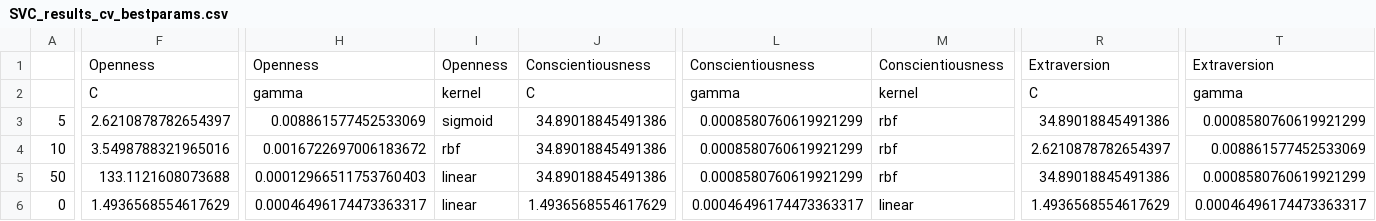
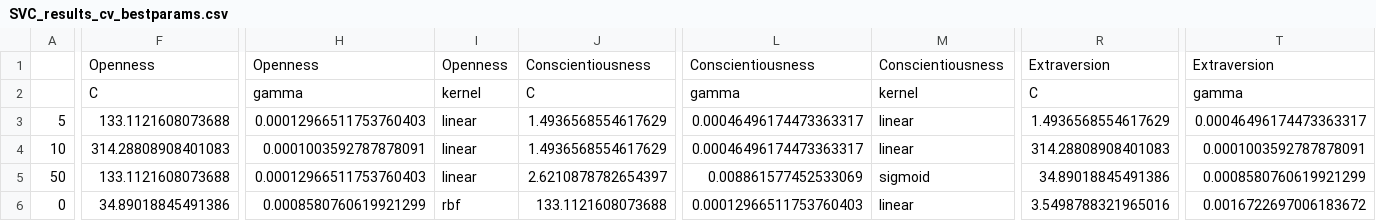
Before and after one commit to ShreyaKapoor18/Thesis, a CSV file: graphtools/outputs/SVC_results_cv_bestparams.csv, drawn as a sheet; only a part is shown, gaps mark what is left out; removed rows and columns are numbered as before the commit, all else as after; rows hold the shown columns only; the diff covers the shown part only; the diff names each change by its address in the sheet, - before the commit and + after, or states it on an @@ line.

Commit message:
outputs from quantile run, still need the classification graph update

```diff
--- a/graphtools/outputs/SVC_results_cv_bestparams.csv
+++ b/graphtools/outputs/SVC_results_cv_bestparams.csv
-F3: 2.6210878782654397
+F3: 133.1121608073688
-H3: 0.008861577452533069
+H3: 0.00012966511753760403
-I3: sigmoid
+I3: linear
-J3:J4: 34.89018845491386
+J3:J4: 1.4936568554617629
-L3:L4: 0.0008580760619921299
+L3:L4: 0.00046496174473363317
-M3:M4: rbf
+M3:M4: linear
-R3: 34.89018845491386
+R3: 1.4936568554617629
-T3: 0.0008580760619921299
+T3: 0.00046496174473363317
-F4: 3.5498788321965016
+F4: 314.28808908401083
-H4: 0.0016722697006183672
+H4: 0.0001003592787878091
-I4: rbf
+I4: linear
-R4: 2.6210878782654397
+R4: 314.28808908401083
-T4: 0.008861577452533069
+T4: 0.0001003592787878091
-J5: 34.89018845491386
+J5: 2.6210878782654397
-L5: 0.0008580760619921299
+L5: 0.008861577452533069
-M5: rbf
+M5: sigmoid
-row 6: 0 | 1.4936568554617629 | 0.00046496174473363317 | linear | 1.4936568554617629 | 0.00046496174473363317 | linear | 1.4936568554617629 | 0.00046496174473363317
+row 6: 0 | 34.89018845491386 | 0.0008580760619921299 | rbf | 133.1121608073688 | 0.00012966511753760403 | linear | 3.5498788321965016 | 0.0016722697006183672
```
Also changed, not shown: 8 edited cells elsewhere in this file, graphtools/outputs/GB_results_cv.csv, graphtools/outputs/GB_results_cv_bestparams.csv, 6 other files.
